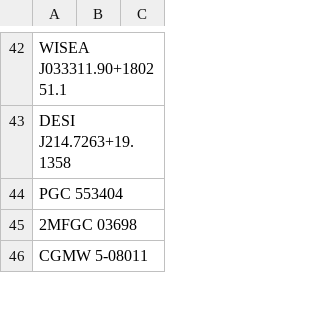
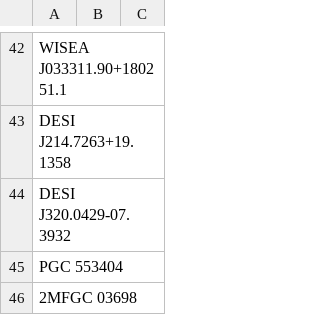
Before and after one commit to moustakas/SGA, a CSV file: py/SGA/data/SGA2025/SGA2025-vi-drop.csv, drawn as a sheet; only a part is shown, gaps mark what is left out; the shorter side is filled out with more unchanged rows; the diff names each change by its address in the sheet, - before the commit and + after, or states it on an @@ line.

```diff
--- a/py/SGA/data/SGA2025/SGA2025-vi-drop.csv
+++ b/py/SGA/data/SGA2025/SGA2025-vi-drop.csv
+row 44: DESI J320.0429-07.3932
```
Also changed, not shown: 2 other files.
